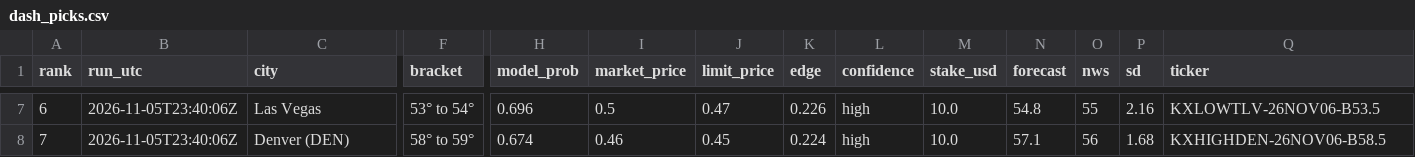
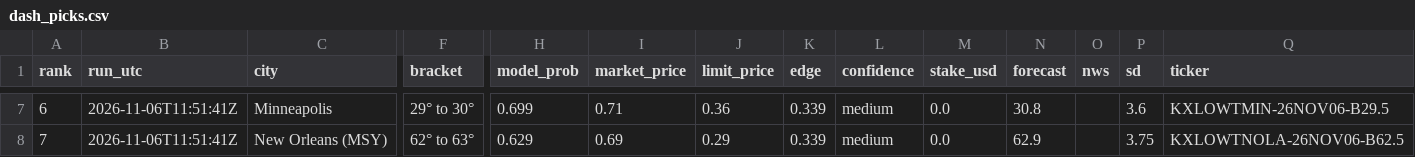
Before and after one commit to leosb16/kalshi-weather, a CSV file: results/dash_picks.csv, drawn as a sheet; only a part is shown, gaps mark what is left out; the diff covers the shown part only; the diff names each change by its address in the sheet, - before the commit and + after, or states it on an @@ line.

```diff
--- a/results/dash_picks.csv
+++ b/results/dash_picks.csv
-B7:B8 (run_utc): 2026-11-05T23:40:06Z
+B7:B8 (run_utc): 2026-11-06T11:51:41Z
-C7 (city): Las Vegas
+C7 (city): Minneapolis
-F7 (bracket): 53° to 54°
+F7 (bracket): 29° to 30°
-H7 (model_prob): 0.696
+H7 (model_prob): 0.699
-I7 (market_price): 0.5
+I7 (market_price): 0.71
-J7 (limit_price): 0.47
+J7 (limit_price): 0.36
-K7 (edge): 0.226
+K7 (edge): 0.339
-L7:L8 (confidence): high
+L7:L8 (confidence): medium
-M7:M8 (stake_usd): 10.0
+M7:M8 (stake_usd): 0.0
-N7 (forecast): 54.8
+N7 (forecast): 30.8
-O7 (nws): 55
+O7 (nws): (empty)
-P7 (sd): 2.16
+P7 (sd): 3.6
-Q7 (ticker): KXLOWTLV-26NOV06-B53.5
+Q7 (ticker): KXLOWTMIN-26NOV06-B29.5
-C8 (city): Denver (DEN)
+C8 (city): New Orleans (MSY)
-F8 (bracket): 58° to 59°
+F8 (bracket): 62° to 63°
-H8 (model_prob): 0.674
+H8 (model_prob): 0.629
-I8 (market_price): 0.46
+I8 (market_price): 0.69
-J8 (limit_price): 0.45
+J8 (limit_price): 0.29
-K8 (edge): 0.224
+K8 (edge): 0.339
-N8 (forecast): 57.1
+N8 (forecast): 62.9
-O8 (nws): 56
+O8 (nws): (empty)
-P8 (sd): 1.68
+P8 (sd): 3.75
-Q8 (ticker): KXHIGHDEN-26NOV06-B58.5
+Q8 (ticker): KXLOWTNOLA-26NOV06-B62.5
```
Also changed, not shown: 79 edited cells elsewhere in this file, results/dash_markets.csv, results/picks.csv, 4 other files.
